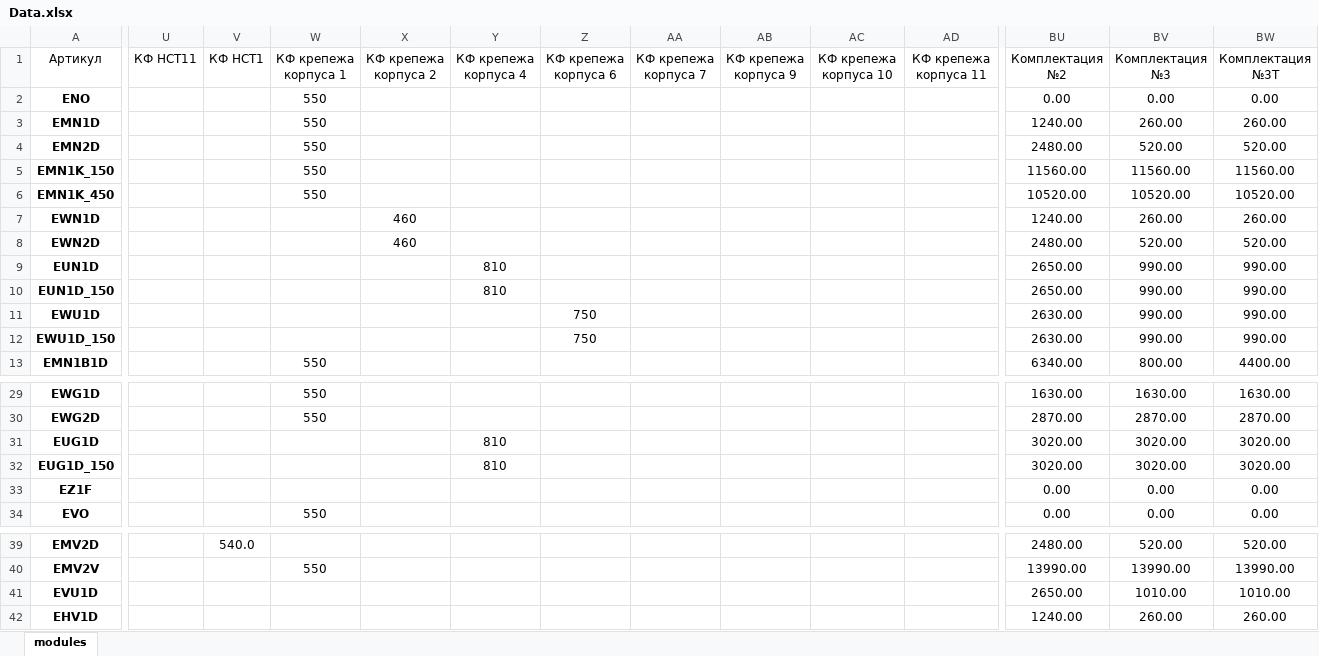
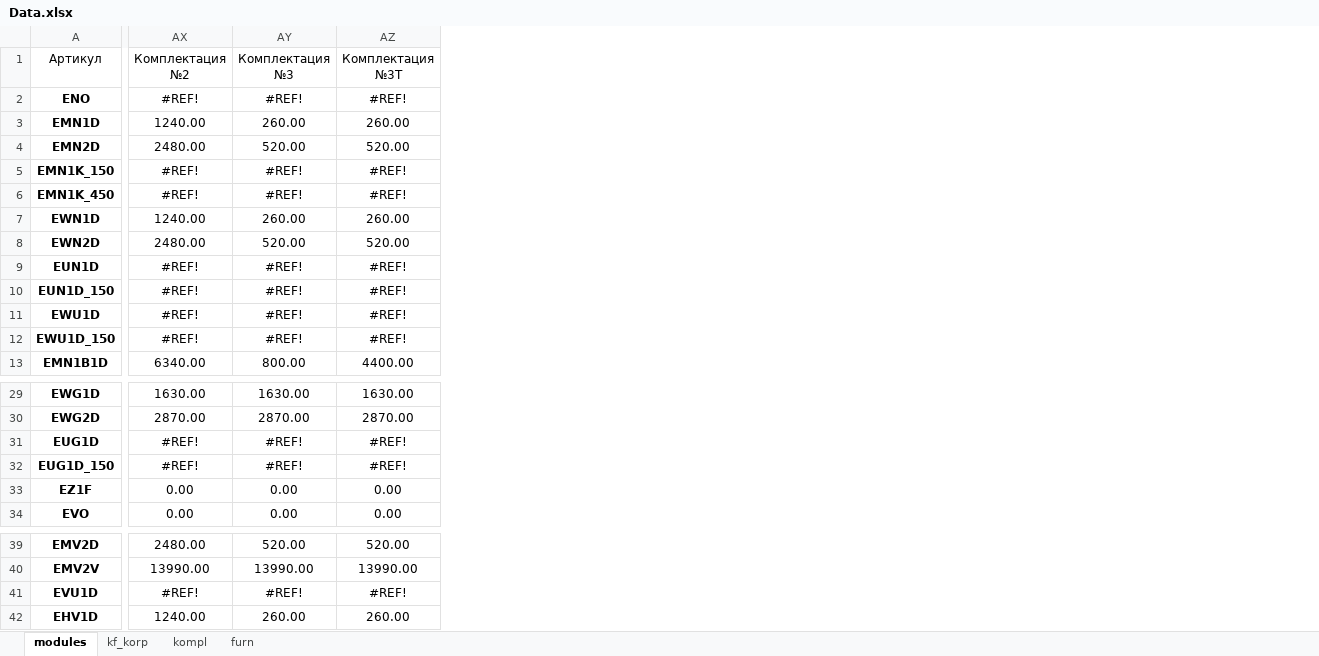
Before and after one commit to whogavehope/calc_kitchen_python, an Excel workbook: Data.xlsx, sheet modules, drawn as a sheet; only a part is shown, gaps mark what is left out; values as stored, in another font and other column widths than the file's, no borders; conditional formats and table styles not drawn; removed rows and columns are numbered as before the commit, all else as after; the diff covers the shown part only; the diff names each change by its address in the sheet, - before the commit and + after, or states it on an @@ line.

```diff
--- a/Data.xlsx (sheet modules)
+++ b/Data.xlsx (sheet modules)
+sheet tab: kf_korp
+sheet tab: kompl
+sheet tab: furn
-column U (КФ НСТ11), empty
-column V (КФ НСТ1), row 39: 540.0
-column W (КФ крепежа корпуса 1), rows 2-13: 550 | 550 | 550 | 550 | 550 |  |  |  |  |  |  | 550; rows 29-34: 550 | 550 |  |  |  | 550; row 40: 550
-column X (КФ крепежа корпуса 2), rows 7-8: 460 | 460
-column Y (КФ крепежа корпуса 4), rows 9-10: 810 | 810; rows 31-32: 810 | 810
-column Z (КФ крепежа корпуса 6), rows 11-12: 750 | 750
-column AA (КФ крепежа корпуса 7), empty
-column AB (КФ крепежа корпуса 9), empty
-column AC (КФ крепежа корпуса 10), empty
-column AD (КФ крепежа корпуса 11), empty
-AX2 (Комплектация №2): 0.00
+AX2 (Комплектация №2): #REF!
-AY2 (Комплектация №3): 0.00
+AY2 (Комплектация №3): #REF!
-AZ2 (Комплектация №3Т): 0.00
+AZ2 (Комплектация №3Т): #REF!
-AX5 (Комплектация №2): 11560.00
+AX5 (Комплектация №2): #REF!
-AY5 (Комплектация №3): 11560.00
+AY5 (Комплектация №3): #REF!
-AZ5 (Комплектация №3Т): 11560.00
+AZ5 (Комплектация №3Т): #REF!
-AX6 (Комплектация №2): 10520.00
+AX6 (Комплектация №2): #REF!
-AY6 (Комплектация №3): 10520.00
+AY6 (Комплектация №3): #REF!
-AZ6 (Комплектация №3Т): 10520.00
+AZ6 (Комплектация №3Т): #REF!
-AX9:AX10 (Комплектация №2): 2650.00
+AX9:AX10 (Комплектация №2): #REF!
-AY9:AY12 (Комплектация №3): 990.00
+AY9:AY12 (Комплектация №3): #REF!
-AZ9:AZ12 (Комплектация №3Т): 990.00
+AZ9:AZ12 (Комплектация №3Т): #REF!
-AX11:AX12 (Комплектация №2): 2630.00
+AX11:AX12 (Комплектация №2): #REF!
-AX31:AX32 (Комплектация №2): 3020.00
+AX31:AX32 (Комплектация №2): #REF!
-AY31:AY32 (Комплектация №3): 3020.00
+AY31:AY32 (Комплектация №3): #REF!
-AZ31:AZ32 (Комплектация №3Т): 3020.00
+AZ31:AZ32 (Комплектация №3Т): #REF!
-AX41 (Комплектация №2): 2650.00
+AX41 (Комплектация №2): #REF!
-AY41 (Комплектация №3): 1010.00
+AY41 (Комплектация №3): #REF!
-AZ41 (Комплектация №3Т): 1010.00
+AZ41 (Комплектация №3Т): #REF!
```
Also changed, not shown: 13 removed columns and 30 edited cells elsewhere in this sheet, 1 other file.
